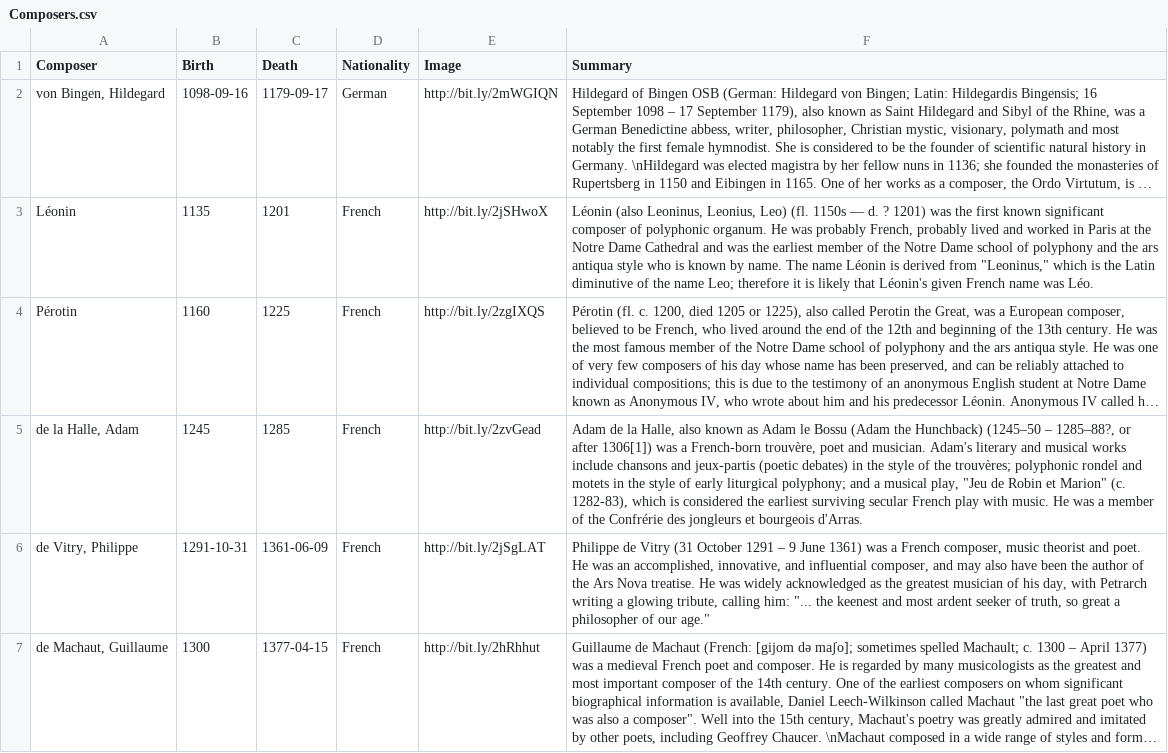
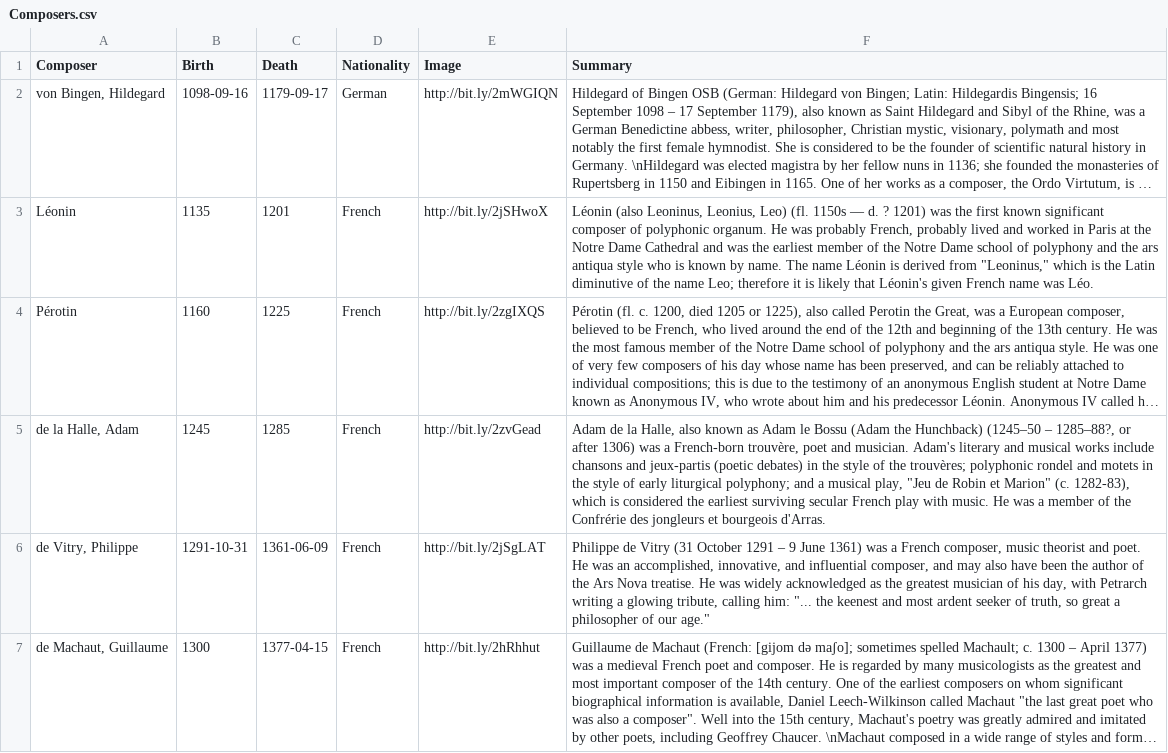
Before and after one commit to b-lu8961/music-timeline, a CSV file: Composers.csv, drawn as a sheet; only a part is shown; long unchanged cells end in …; the diff covers the shown part only; the diff names each change by its address in the sheet, - before the commit and + after, or states it on an @@ line.

```diff
--- a/Composers.csv
+++ b/Composers.csv
-F5 (Summary): …or after 1306[1]) was a…
+F5 (Summary): …or after 1306) was a…
```
Also changed, not shown: 1 added row elsewhere in this file, Works.csv, 1 other file.
